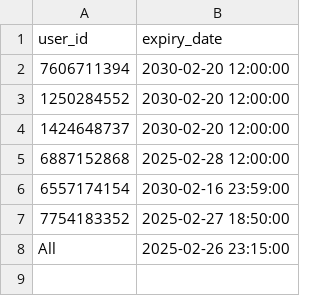
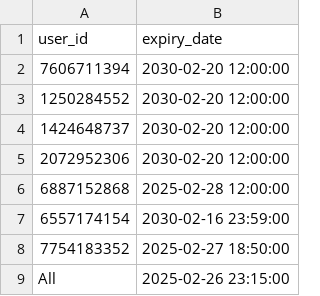
Before and after one commit to nikzffx/NIKZ, a CSV file: expiry_list.csv, drawn as a sheet.

Commit message:
Update expiry_list.csv

```diff
--- a/expiry_list.csv
+++ b/expiry_list.csv
@@ -4,2 +4,3 @@ user_id,expiry_date
 1424648737,2030-02-20 12:00:00
+2072952306,2030-02-20 12:00:00
 6887152868,2025-02-28 12:00:00
```
